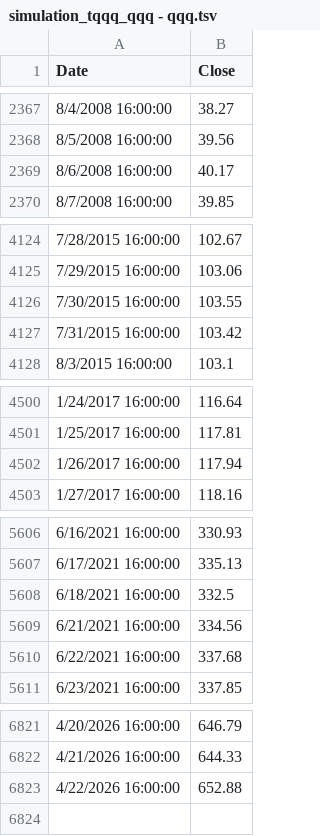
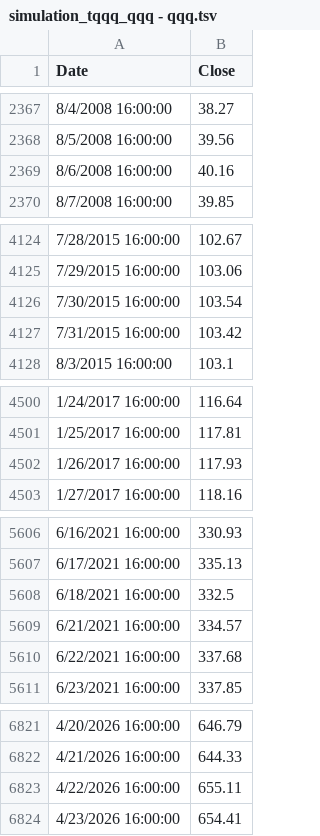
Before and after one commit to bumbeishvili/9sig.networthcast.com, a TSV file: simulation_tqqq_qqq - qqq.tsv, drawn as a sheet; only a part is shown, gaps mark what is left out; the diff covers the shown part only.

```diff
--- a/simulation_tqqq_qqq - qqq.tsv
+++ b/simulation_tqqq_qqq - qqq.tsv
@@ -2368,3 +2368,3 @@ Date	Close
 8/5/2008 16:00:00	39.56
-8/6/2008 16:00:00	40.17
+8/6/2008 16:00:00	40.16
 8/7/2008 16:00:00	39.85
@@ -4125,3 +4125,3 @@ Date	Close
 7/29/2015 16:00:00	103.06
-7/30/2015 16:00:00	103.55
+7/30/2015 16:00:00	103.54
 7/31/2015 16:00:00	103.42
@@ -4501,3 +4501,3 @@ Date	Close
 1/25/2017 16:00:00	117.81
-1/26/2017 16:00:00	117.94
+1/26/2017 16:00:00	117.93
 1/27/2017 16:00:00	118.16
@@ -5608,3 +5608,3 @@ Date	Close
 6/18/2021 16:00:00	332.5
-6/21/2021 16:00:00	334.56
+6/21/2021 16:00:00	334.57
 6/22/2021 16:00:00	337.68
@@ -6822,2 +6822,3 @@ Date	Close
 4/21/2026 16:00:00	644.33
-4/22/2026 16:00:00	652.88
+4/22/2026 16:00:00	655.11
+4/23/2026 16:00:00	654.41
```
Also changed, not shown: 3 edited cells elsewhere in this file, simulation_tqqq_qqq - spy.tsv, simulation_tqqq_qqq - tqqq.tsv.
